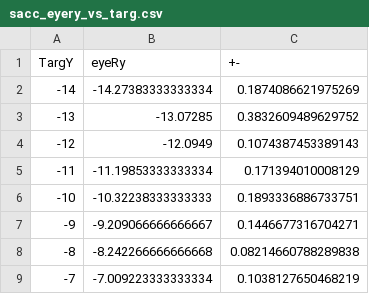
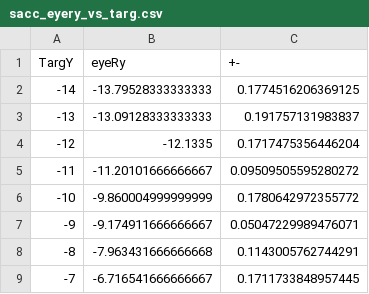
Before and after one commit to ABRG-Models/OMM_NeuroMuscular, a CSV file: batch_scripts/expt_sacc_vs_targetpos_horz/results/TModel4/sacc_eyery_vs_targ.csv, drawn as a sheet.

```diff
--- a/batch_scripts/expt_sacc_vs_targetpos_horz/results/TModel4/sacc_eyery_vs_targ.csv
+++ b/batch_scripts/expt_sacc_vs_targetpos_horz/results/TModel4/sacc_eyery_vs_targ.csv
@@ -1,9 +1,9 @@
 TargY,eyeRy,+-
--14,-14.27383333333334,0.1874086621975269
--13,-13.07285,0.3832609489629752
--12,-12.0949,0.1074387453389143
--11,-11.19853333333334,0.171394010008129
--10,-10.32238333333333,0.1893336886733751
--9,-9.209066666666667,0.1446677316704271
--8,-8.242266666666668,0.08214660788289838
--7,-7.009223333333334,0.1038127650468219
+-14,-13.79528333333333,0.1774516206369125
+-13,-13.09128333333333,0.191757131983837
+-12,-12.1335,0.1717475356446204
+-11,-11.20101666666667,0.09509505595280272
+-10,-9.860004999999999,0.1780642972355772
+-9,-9.174911666666667,0.05047229989476071
+-8,-7.963431666666668,0.1143005762744291
+-7,-6.716541666666667,0.1711733848957445
```
Also changed, not shown: batch_scripts/expt_sacc_vs_targetpos/results/TModel4/sacc_eyerx_vs_targ.csv, batch_scripts/expt_sacc_vs_targetpos/results/TModel4/sacc_lat_vs_targ.csv, 30 other files.
